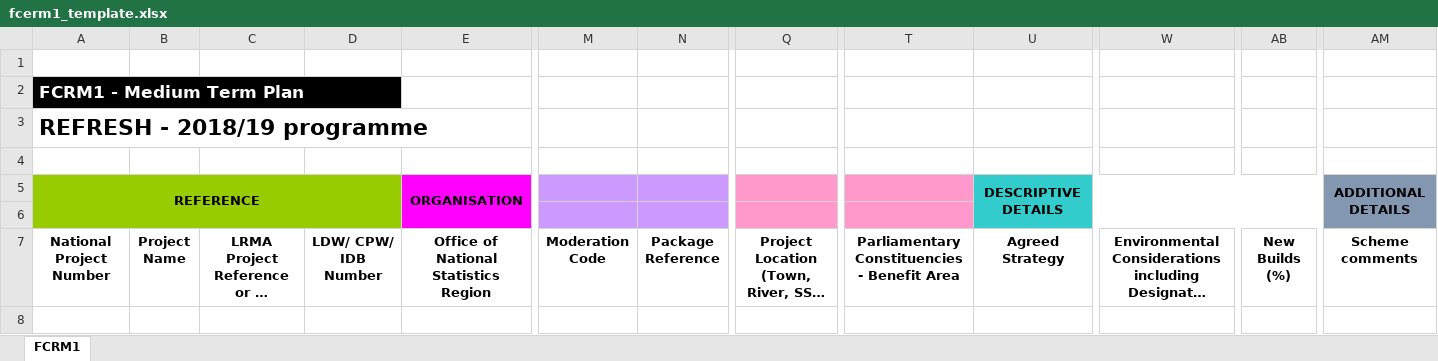
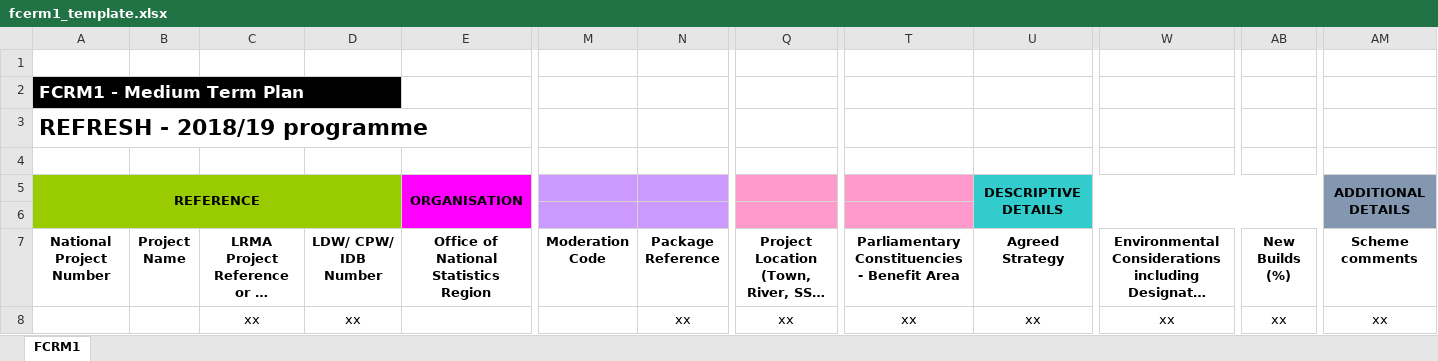
Before and after one commit to EnvironmentAgency/pafs_core, an Excel workbook: lib/fcerm1_template.xlsx, sheet FCRM1, drawn as a sheet; only a part is shown, gaps mark what is left out; long unchanged cells end in …; values as stored, in another font and other column widths than the file's, no borders; the diff names each change by its address in the sheet, - before the commit and + after, or states it on an @@ line.

Commit message:
Updated fcerm1 spreadsheet to latest version

```diff
--- a/lib/fcerm1_template.xlsx (sheet FCRM1)
+++ b/lib/fcerm1_template.xlsx (sheet FCRM1)
-C8: (empty)
+C8: xx
-D8 (LDW/ CPW/ IDB Number): (empty)
+D8 (LDW/ CPW/ IDB Number): xx
-N8 (Package Reference): (empty)
+N8 (Package Reference): xx
-Q8: (empty)
+Q8: xx
-T8: (empty)
+T8: xx
-U8 (Agreed Strategy): (empty)
+U8 (Agreed Strategy): xx
-W8: (empty)
+W8: xx
-AB8 (New Builds (%)): (empty)
+AB8 (New Builds (%)): xx
-AM8 (Scheme comments): (empty)
+AM8 (Scheme comments): xx
```
